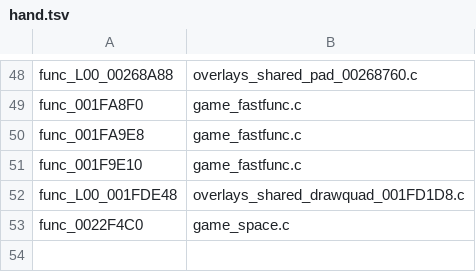
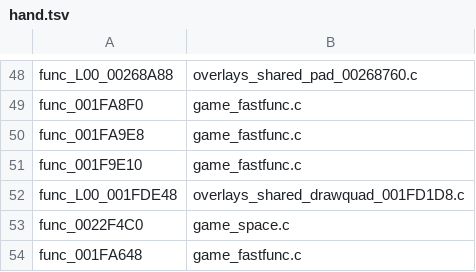
Before and after one commit to DrLegitamate/OpenRAC, a TSV file: port/game/rac1-pal/hand/hand.tsv, drawn as a sheet; only a part is shown, gaps mark what is left out; the diff names each change by its address in the sheet, - before the commit and + after, or states it on an @@ line.

Commit message:
feat(port): the quaternion-to-rotation routine (func_001FA648) as hand C
Squashes 3 commits:

- fix(renderer): an off-screen panel's clear is drawn however tall the panel
- feat(port): the quaternion-to-rotation routine (func_001FA648) as hand C
- chore(games): sync rac1/pal to rac1-decomp 6127cb4

```diff
--- a/port/game/rac1-pal/hand/hand.tsv
+++ b/port/game/rac1-pal/hand/hand.tsv
+row 54: func_001FA648 | game_fastfunc.c
```
Also changed, not shown: games/rac1/pal/nonmatching/functional.tsv, 6 other files.
